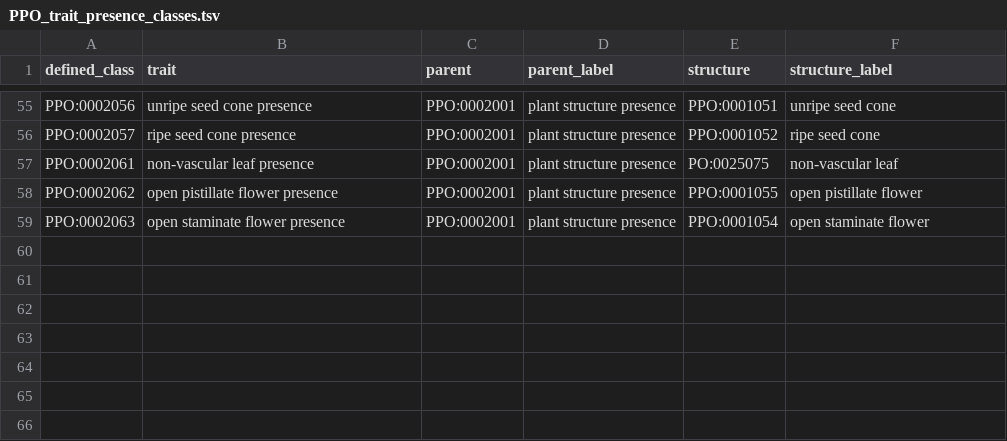
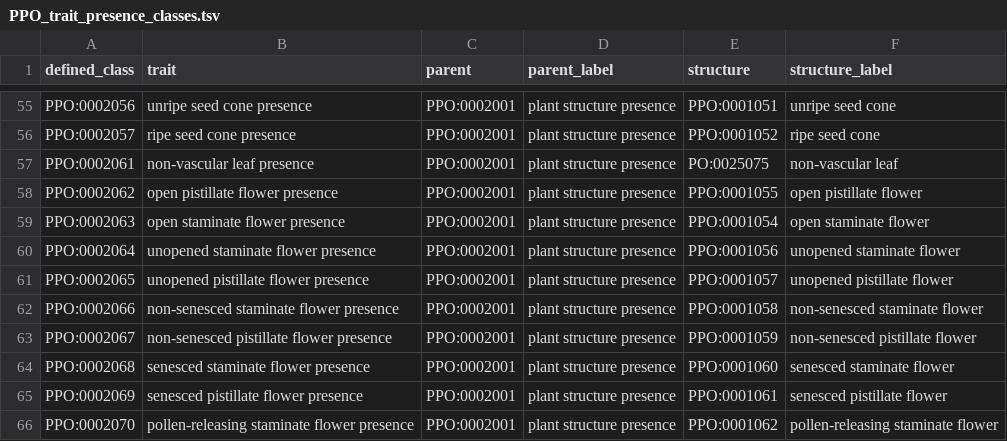
Before and after one commit to PlantPhenoOntology/ppo, a TSV file: src/patterns/data/default/PPO_trait_presence_classes.tsv, drawn as a sheet; only a part is shown, gaps mark what is left out.

```diff
--- a/src/patterns/data/default/PPO_trait_presence_classes.tsv
+++ b/src/patterns/data/default/PPO_trait_presence_classes.tsv
@@ -59 +59,8 @@ PPO:0002062	open pistillate flower presence	PPO:0002001	plant structure presence
 PPO:0002063	open staminate flower presence	PPO:0002001	plant structure presence	PPO:0001054	open staminate flower
+PPO:0002064	unopened staminate flower presence	PPO:0002001	plant structure presence	PPO:0001056	unopened staminate flower
+PPO:0002065	unopened pistillate flower presence	PPO:0002001	plant structure presence	PPO:0001057	unopened pistillate flower
+PPO:0002066	non-senesced staminate flower presence	PPO:0002001	plant structure presence	PPO:0001058	non-senesced staminate flower
+PPO:0002067	non-senesced pistillate flower presence	PPO:0002001	plant structure presence	PPO:0001059	non-senesced pistillate flower
+PPO:0002068	senesced staminate flower presence	PPO:0002001	plant structure presence	PPO:0001060	senesced staminate flower
+PPO:0002069	senesced pistillate flower presence	PPO:0002001	plant structure presence	PPO:0001061	senesced pistillate flower
+PPO:0002070	pollen-releasing staminate flower presence	PPO:0002001	plant structure presence	PPO:0001062	pollen-releasing staminate flower
```
Also changed, not shown: src/patterns/data/default/PPO_trait_absent_classes.tsv, src/patterns/data/default/PPO_trait_present_classes.tsv, 4 other files.
